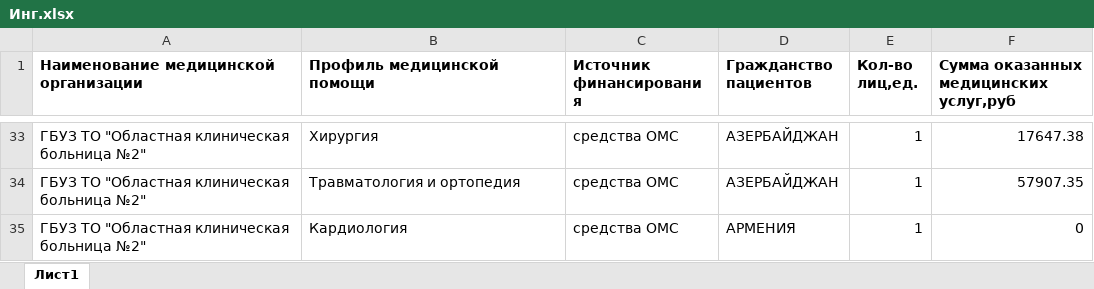
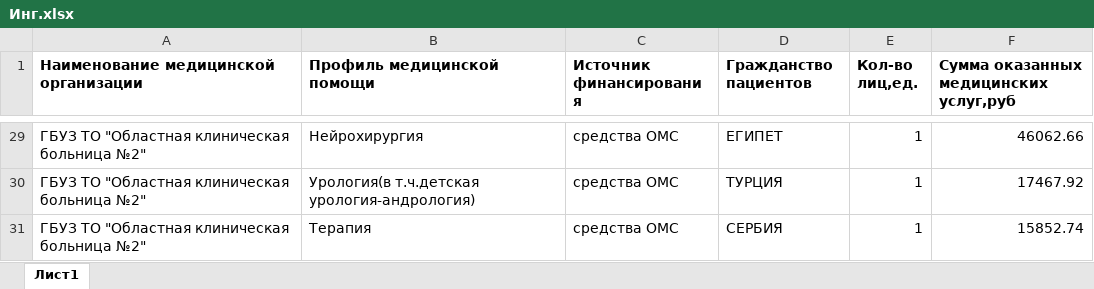
Before and after one commit to arturokb2/Arknet, an Excel workbook: media/shoblons/hospital/oth/Инг.xlsx, sheet Лист1, drawn as a sheet; only a part is shown, gaps mark what is left out; values as stored, in another font and other column widths than the file's, no borders; addresses are those after the commit; the diff covers the shown part only; the diff names each change by its address in the sheet, - before the commit and + after, or states it on an @@ line.

```diff
--- a/media/shoblons/hospital/oth/Инг.xlsx (sheet Лист1)
+++ b/media/shoblons/hospital/oth/Инг.xlsx (sheet Лист1)
-B29 (Профиль медицинской помощи): Хирургия
+B29 (Профиль медицинской помощи): Нейрохирургия
-D29 (Гражданство пациентов): АЗЕРБАЙДЖАН
+D29 (Гражданство пациентов): ЕГИПЕТ
-F29: 17647.38
+F29: 46062.66
-B30 (Профиль медицинской помощи): Травматология и ортопедия
+B30 (Профиль медицинской помощи): Урология(в т.ч.детская урология-андрология)
-D30 (Гражданство пациентов): АЗЕРБАЙДЖАН
+D30 (Гражданство пациентов): ТУРЦИЯ
-F30: 57907.35
+F30: 17467.92
-B31 (Профиль медицинской помощи): Кардиология
+B31 (Профиль медицинской помощи): Терапия
-D31 (Гражданство пациентов): АРМЕНИЯ
+D31 (Гражданство пациентов): СЕРБИЯ
-F31: 0
+F31: 15852.74
```
Also changed, not shown: 2 added rows, 6 removed rows and 57 edited cells elsewhere in this sheet, media/shoblons/hospital/oth/ДТП.xlsx, 10 other files.
